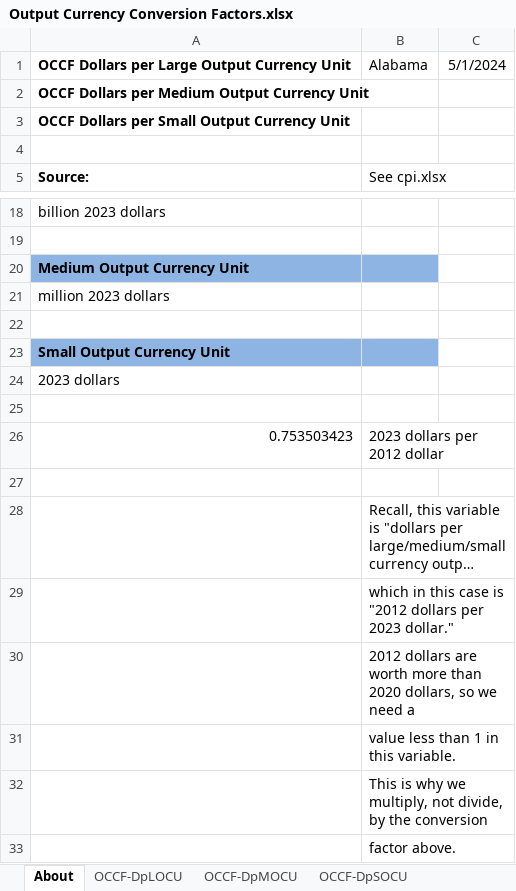
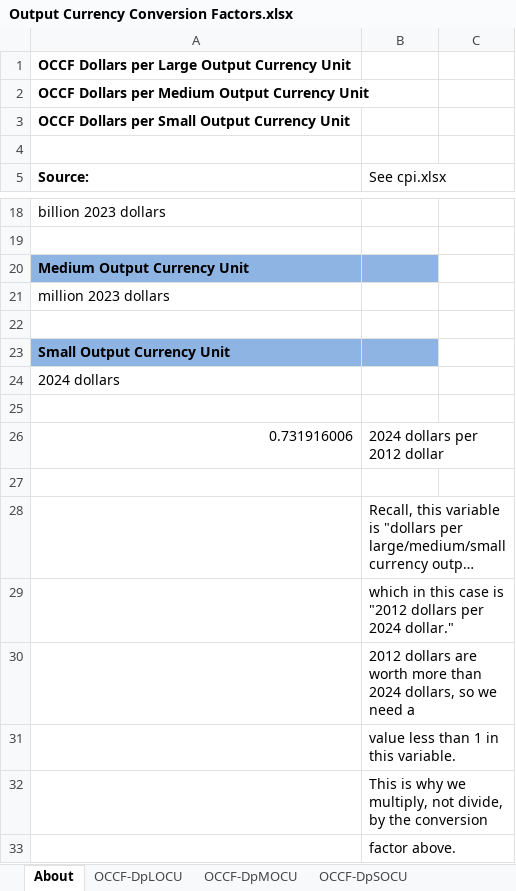
Before and after one commit to EnergyInnovation/eps-alabama, an Excel workbook: InputData/web-app/OCCF/Output Currency Conversion Factors.xlsx, sheet About, drawn as a sheet; only a part is shown, gaps mark what is left out; long unchanged cells end in …; values as stored, in another font and other column widths than the file's, no borders; removed rows and columns are numbered as before the commit, all else as after; the diff names each change by its address in the sheet, - before the commit and + after, or states it on an @@ line.

```diff
--- a/InputData/web-app/OCCF/Output Currency Conversion Factors.xlsx (sheet About)
+++ b/InputData/web-app/OCCF/Output Currency Conversion Factors.xlsx (sheet About)
-B1 (See cpi.xlsx): Alabama
+B1 (See cpi.xlsx): (empty)
-C1: 5/1/2024
+C1: (empty)
-A24 (Source:): 2023 dollars
+A24 (Source:): 2024 dollars
-row 26: 0.753503423 | 2023 dollars per 2012 dollar
+row 26: 0.731916006 | 2024 dollars per 2012 dollar
-B29 (See cpi.xlsx): …dollars per 2023 dollar."
+B29 (See cpi.xlsx): …dollars per 2024 dollar."
-B30 (See cpi.xlsx): …more than 2020 dollars, so…
+B30 (See cpi.xlsx): …more than 2024 dollars, so…
```
Also changed, not shown: sheet OCCF-DpSOCU, sheet OCCF-DpLOCU, sheet OCCF-DpMOCU, 35 other files.
